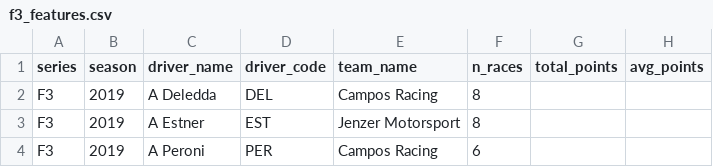
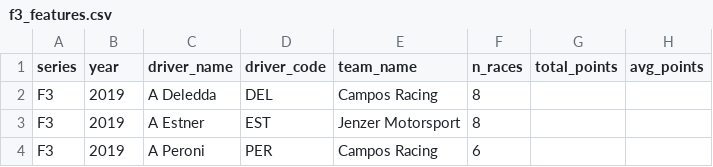
Before and after one commit to don69andrea/rookie_invest_ML, a CSV file: data/f3/processed/f3_features.csv, drawn as a sheet; only a part is shown; the diff names each change by its address in the sheet, - before the commit and + after, or states it on an @@ line.

Commit message:
Add core feature datasets for F1/F2/F3 and merged all-series core

```diff
--- a/data/f3/processed/f3_features.csv
+++ b/data/f3/processed/f3_features.csv
-B1: season
+B1: year
```
Also changed, not shown: 3 other files.
